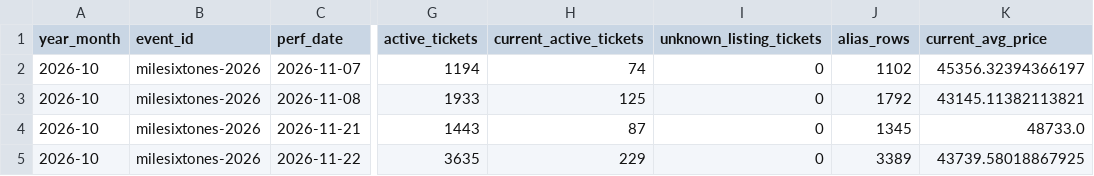
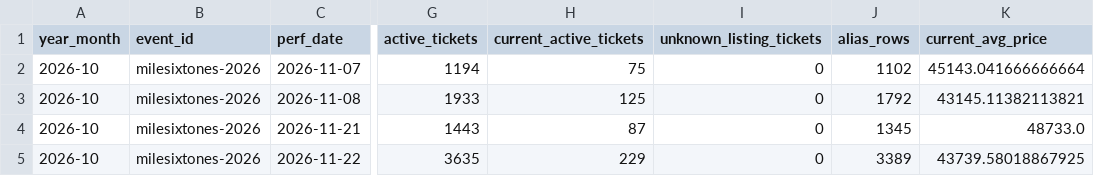
Before and after one commit to hiro8-0215/tiketen_scraper, a CSV file: data/market_snapshot/sixtones_2026-10.csv, drawn as a sheet; only a part is shown, gaps mark what is left out; the diff names each change by its address in the sheet, - before the commit and + after, or states it on an @@ line.

```diff
--- a/data/market_snapshot/sixtones_2026-10.csv
+++ b/data/market_snapshot/sixtones_2026-10.csv
-H2 (current_active_tickets): 74
+H2 (current_active_tickets): 75
-K2 (current_avg_price): 45356.32394366197
+K2 (current_avg_price): 45143.041666666664
```
Also changed, not shown: data/market_snapshot/naniwa-danshi_2026-10.csv, data/market_snapshot/snow-man_2026-10.csv, 19 other files.
